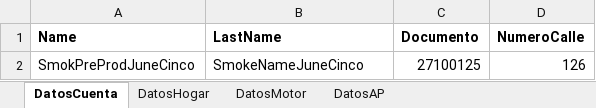
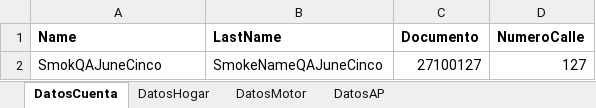
Before and after one commit to suraranorex/Smoke, an Excel workbook: Smoke/MaestroData.xlsx, sheet DatosCuenta, drawn as a sheet; values as stored, in another font and other column widths than the file's, no borders; removed rows and columns are numbered as before the commit, all else as after; the diff names each change by its address in the sheet, - before the commit and + after, or states it on an @@ line.

Commit message:
SmokeQA CInco R34

```diff
--- a/Smoke/MaestroData.xlsx (sheet DatosCuenta)
+++ b/Smoke/MaestroData.xlsx (sheet DatosCuenta)
-row 2: SmokPreProdJuneCinco | SmokeNameJuneCinco | 27100125 | 126
+row 2: SmokQAJuneCinco | SmokeNameQAJuneCinco | 27100127 | 127
```
Also changed, not shown: sheet DatosMotor, sheet DatosHogar, sheet DatosAP.
